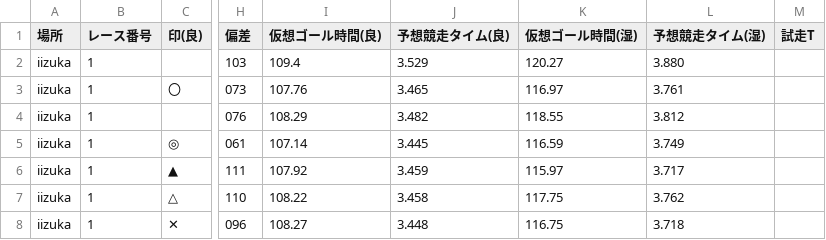
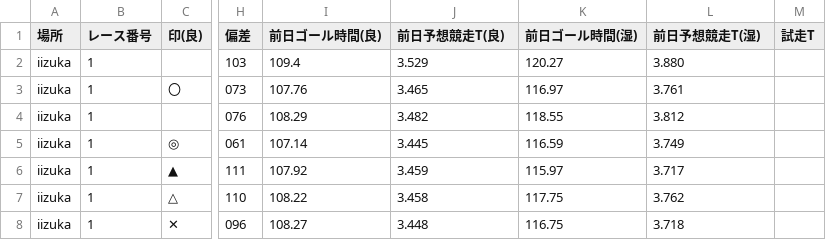
Before and after one commit to KomedawraOmusubi/autorace-ai_ticket, a CSV file: data/race_data_iizuka_01R.csv, drawn as a sheet; only a part is shown, gaps mark what is left out; the diff names each change by its address in the sheet, - before the commit and + after, or states it on an @@ line.

```diff
--- a/data/race_data_iizuka_01R.csv
+++ b/data/race_data_iizuka_01R.csv
-I1: 仮想ゴール時間(良)
+I1: 前日ゴール時間(良)
-J1: 予想競走タイム(良)
+J1: 前日予想競走T(良)
-K1: 仮想ゴール時間(湿)
+K1: 前日ゴール時間(湿)
-L1: 予想競走タイム(湿)
+L1: 前日予想競走T(湿)
```
Also changed, not shown: data/race_data_isesaki_01R.csv.
